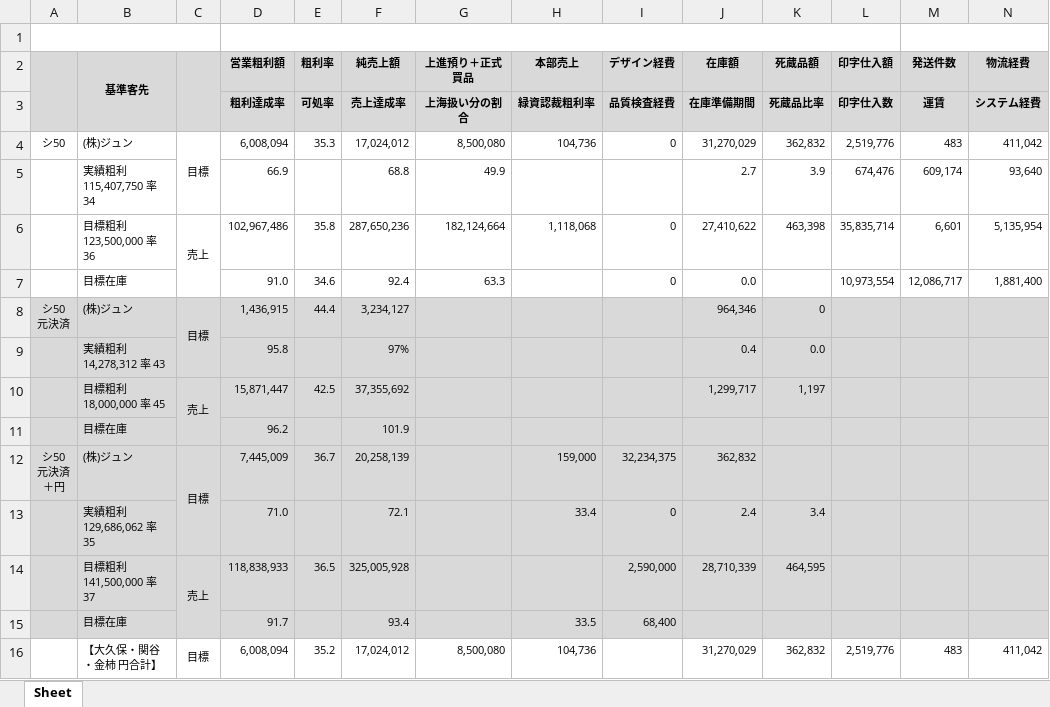
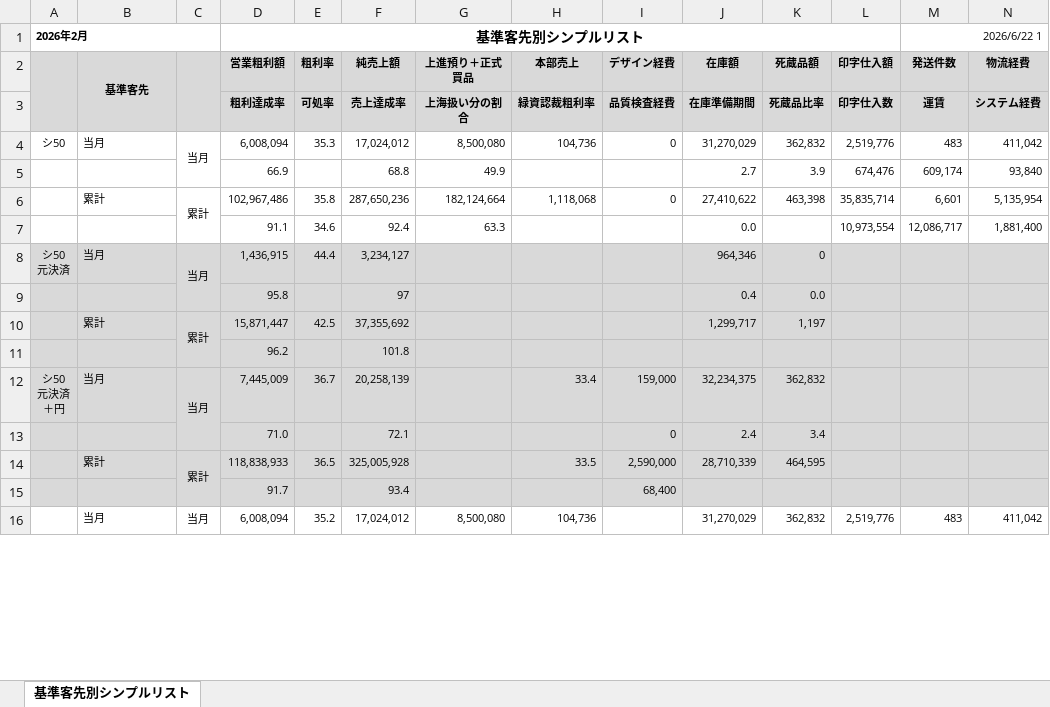
Before and after one commit to wesleylwu/Mirror-Report-AI, an Excel workbook: output/IMG_9693.xlsx, sheet 基準客先別シンプルリスト, drawn as a sheet; only a part is shown; values as stored, in another font and other column widths than the file's, no borders; rows hold the shown columns only; the diff covers the shown part only; the diff names each change by its address in the sheet, - before the commit and + after, or states it on an @@ line.

Commit message:
Merge fixes D:, and almost done with second to last sheet style

```diff
--- a/output/IMG_9693.xlsx (sheet 基準客先別シンプルリスト)
+++ b/output/IMG_9693.xlsx (sheet 基準客先別シンプルリスト)
-sheet tab: Sheet
+sheet tab: 基準客先別シンプルリスト
-row 1: (empty)
+row 1: 2026年2月 |  |  | 基準客先別シンプルリスト |  |  |  |  |  |  |  |  | 2026/6/22 1
-B4 (基準客先): (株)ジュン
+B4 (基準客先): 当月
-C4: 目標
+C4: 当月
-B5 (基準客先): 実績粗利 115,407,750 率 34
+B5 (基準客先): (empty)
-N5 (物流経費): 93,640
+N5 (物流経費): 93,840
-B6 (基準客先): 目標粗利 123,500,000 率 36
+B6 (基準客先): 累計
-C6: 売上
+C6: 累計
-B7 (基準客先): 目標在庫
+B7 (基準客先): (empty)
-D7 (営業粗利額): 91.0
+D7 (営業粗利額): 91.1
-I7 (デザイン経費): 0
+I7 (デザイン経費): (empty)
-B8 (基準客先): (株)ジュン
+B8 (基準客先): 当月
-C8: 目標
+C8: 当月
-B9 (基準客先): 実績粗利 14,278,312 率 43
+B9 (基準客先): (empty)
-F9 (純売上額): 97%
+F9 (純売上額): 97
-B10 (基準客先): 目標粗利 18,000,000 率 45
+B10 (基準客先): 累計
-C10: 売上
+C10: 累計
-B11 (基準客先): 目標在庫
+B11 (基準客先): (empty)
-F11 (純売上額): 101.9
+F11 (純売上額): 101.8
-B12 (基準客先): (株)ジュン
+B12 (基準客先): 当月
-C12: 目標
+C12: 当月
-H12 (本部売上): 159,000
+H12 (本部売上): 33.4
-I12 (デザイン経費): 32,234,375
+I12 (デザイン経費): 159,000
-J12 (在庫額): 362,832
+J12 (在庫額): 32,234,375
-K12 (死蔵品額): (empty)
+K12 (死蔵品額): 362,832
-B13 (基準客先): 実績粗利 129,686,062 率 35
+B13 (基準客先): (empty)
-H13 (本部売上): 33.4
+H13 (本部売上): (empty)
-B14 (基準客先): 目標粗利 141,500,000 率 37
+B14 (基準客先): 累計
-C14: 売上
+C14: 累計
-H14 (本部売上): (empty)
+H14 (本部売上): 33.5
-B15 (基準客先): 目標在庫
+B15 (基準客先): (empty)
-H15 (本部売上): 33.5
+H15 (本部売上): (empty)
-B16 (基準客先): 【大久保・関谷・金柿 円合計】
+B16 (基準客先): 当月
-C16: 目標
+C16: 当月
```
Also changed, not shown: 24 edited cells elsewhere in this sheet, output/IMG_9688.xlsx, output/IMG_9689.xlsx, 16 other files.
